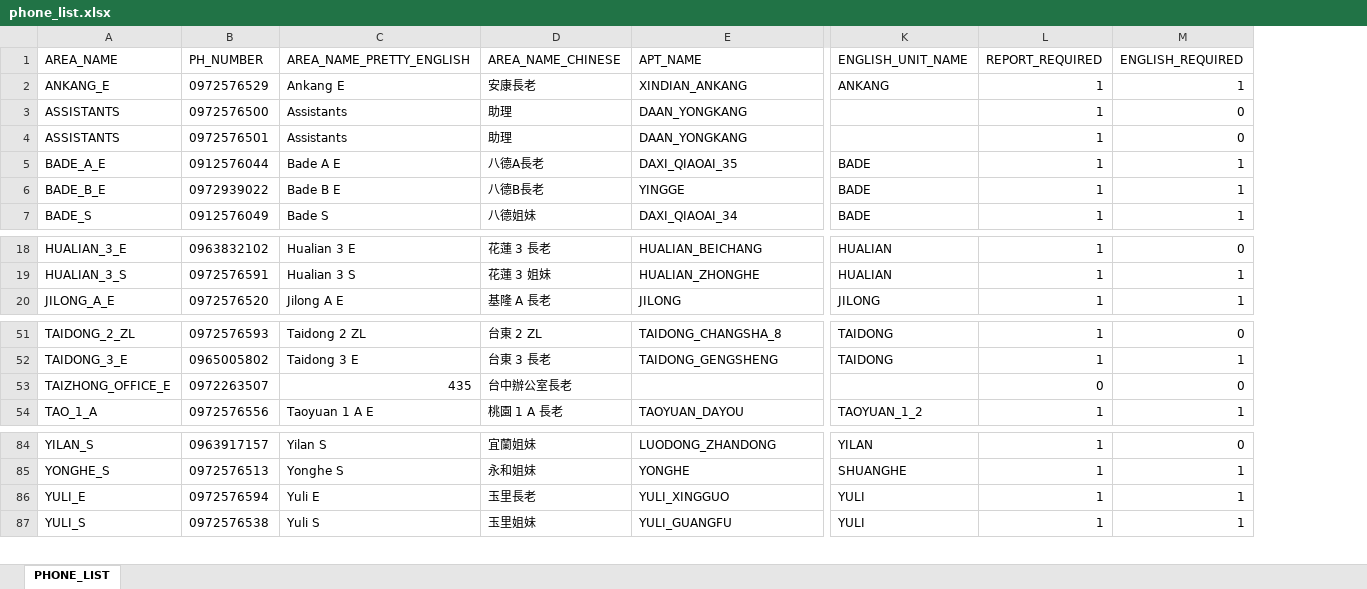
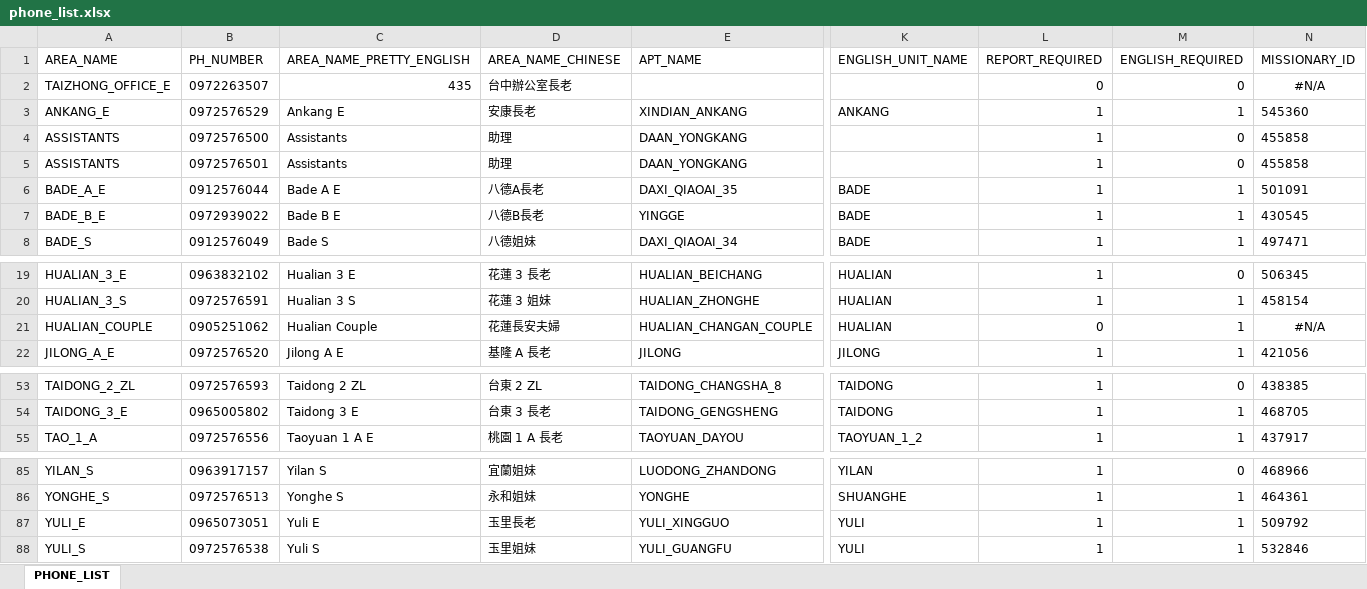
Before and after one commit to taiwantaipeimission/ARPS, an Excel workbook: config/phone_list.xlsx, sheet PHONE_LIST, drawn as a sheet; only a part is shown, gaps mark what is left out; values as stored, in another font and other column widths than the file's, no borders; conditional formats not drawn; addresses are those after the commit; rows hold the shown columns only; the diff names each change by its address in the sheet, - before the commit and + after, or states it on an @@ line.

```diff
--- a/config/phone_list.xlsx (sheet PHONE_LIST)
+++ b/config/phone_list.xlsx (sheet PHONE_LIST)
+column N (MISSIONARY_ID), rows 3-8: 545360 | 455858 | 455858 | 501091 | 430545 | 497471; rows 19-20: 506345 | 458154; row 22: 421056; rows 53-55: 438385 | 468705 | 437917; rows 85-88: 468966 | 464361 | 509792 | 532846
@@ row 53 moved to row 2: TAIZHONG_OFFICE_E @@
+row 21: HUALIAN_COUPLE | 0905251062 | Hualian Couple | 花蓮長安夫婦 | HUALIAN_CHANGAN_COUPLE | HUALIAN | 0 | 1 | #N/A
-B87 (PH_NUMBER): 0972576594
+B87 (PH_NUMBER): 0965073051
```
Also changed, not shown: report_sheets/report_sheet_english.xlsx, report_sheets/report_sheet_six_weeks_new.xlsx, 17 other files.
